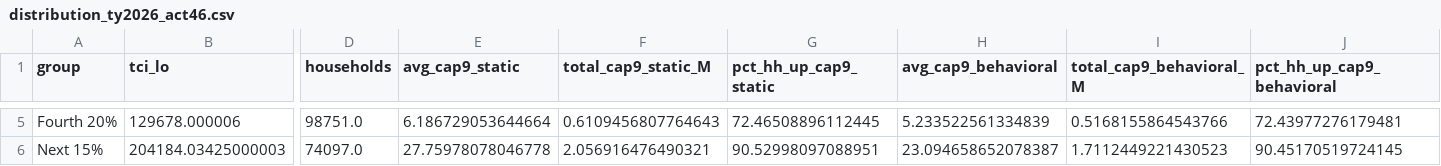
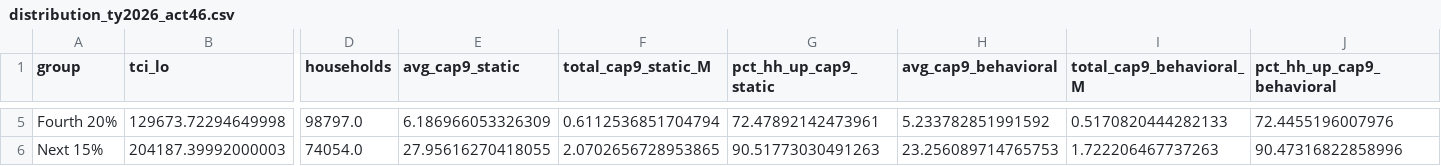
Before and after one commit to Hawaii-Appleseed/Census-Forecaster, a CSV file: site/data/capital-gains/distribution_ty2026_act46.csv, drawn as a sheet; only a part is shown, gaps mark what is left out; the diff covers the shown part only; the diff names each change by its address in the sheet, - before the commit and + after, or states it on an @@ line.

```diff
--- a/site/data/capital-gains/distribution_ty2026_act46.csv
+++ b/site/data/capital-gains/distribution_ty2026_act46.csv
-B5 (tci_lo): 129678.000006
+B5 (tci_lo): 129673.72294649998
-D5 (households): 98751.0
+D5 (households): 98797.0
-E5 (avg_cap9_static): 6.186729053644664
+E5 (avg_cap9_static): 6.186966053326309
-F5 (total_cap9_static_M): 0.6109456807764643
+F5 (total_cap9_static_M): 0.6112536851704794
-G5 (pct_hh_up_cap9_static): 72.46508896112445
+G5 (pct_hh_up_cap9_static): 72.47892142473961
-H5 (avg_cap9_behavioral): 5.233522561334839
+H5 (avg_cap9_behavioral): 5.233782851991592
-I5 (total_cap9_behavioral_M): 0.5168155864543766
+I5 (total_cap9_behavioral_M): 0.5170820444282133
-J5 (pct_hh_up_cap9_behavioral): 72.43977276179481
+J5 (pct_hh_up_cap9_behavioral): 72.4455196007976
-B6 (tci_lo): 204184.03425000003
+B6 (tci_lo): 204187.39992000003
-D6 (households): 74097.0
+D6 (households): 74054.0
-E6 (avg_cap9_static): 27.75978078046778
+E6 (avg_cap9_static): 27.95616270418055
-F6 (total_cap9_static_M): 2.056916476490321
+F6 (total_cap9_static_M): 2.0702656728953865
-G6 (pct_hh_up_cap9_static): 90.52998097088951
+G6 (pct_hh_up_cap9_static): 90.51773030491263
-H6 (avg_cap9_behavioral): 23.094658652078387
+H6 (avg_cap9_behavioral): 23.256089714765753
-I6 (total_cap9_behavioral_M): 1.7112449221430523
+I6 (total_cap9_behavioral_M): 1.722206467737263
-J6 (pct_hh_up_cap9_behavioral): 90.45170519724145
+J6 (pct_hh_up_cap9_behavioral): 90.47316822858996
```
Also changed, not shown: 70 edited cells elsewhere in this file, site/data/act-24/distribution_income_class.csv, site/data/act-24/distribution_quintile.csv, 28 other files.
